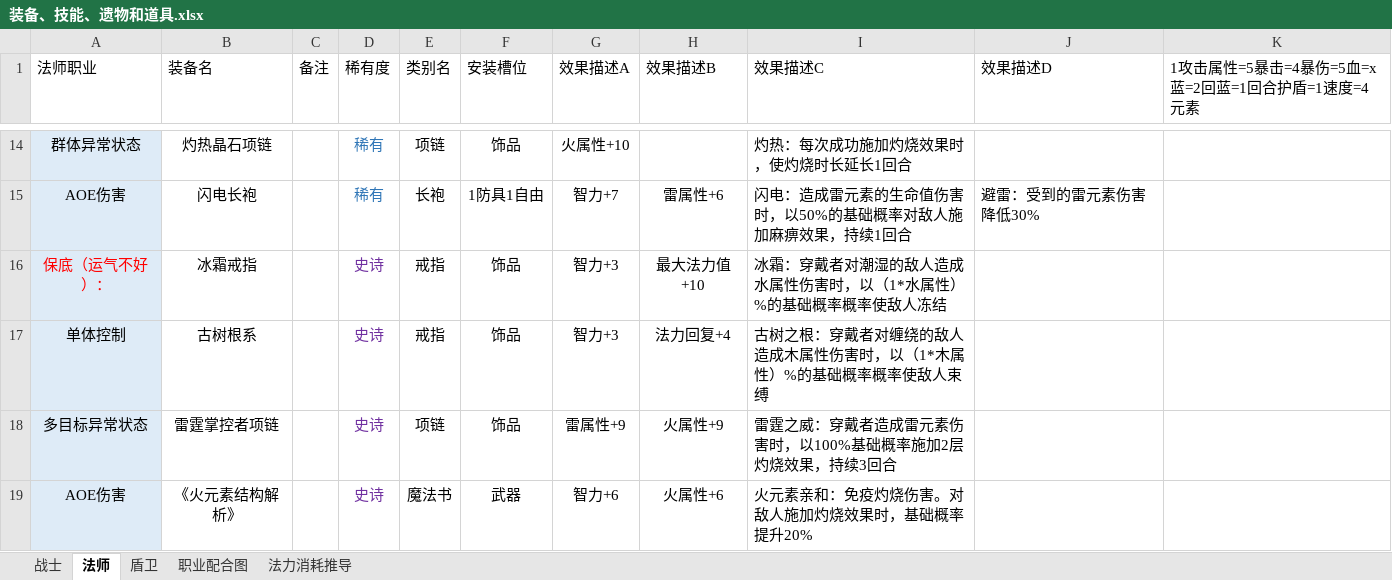
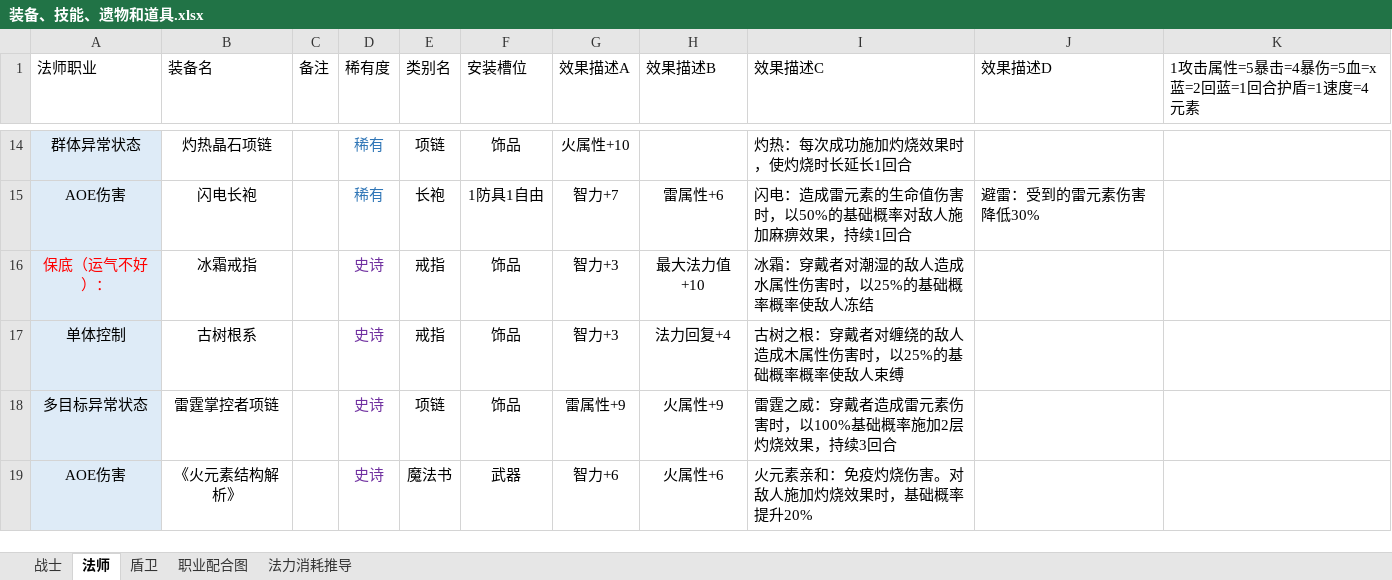
Before and after one commit to TianxingGame/design_document, an Excel workbook: 装备、技能、遗物和道具.xlsx, sheet 法师, drawn as a sheet; only a part is shown, gaps mark what is left out; values as stored, in another font and other column widths than the file's, no borders; the diff covers the shown part only; the diff names each change by its address in the sheet, - before the commit and + after, or states it on an @@ line.

Commit message:
装备更新

```diff
--- a/装备、技能、遗物和道具.xlsx (sheet 法师)
+++ b/装备、技能、遗物和道具.xlsx (sheet 法师)
-I16 (效果描述C): 冰霜：穿戴者对潮湿的敌人造成水属性伤害时，以（1*水属性）%的基础概率概率使敌人冻结
+I16 (效果描述C): 冰霜：穿戴者对潮湿的敌人造成水属性伤害时，以25%的基础概率概率使敌人冻结
-I17 (效果描述C): 古树之根：穿戴者对缠绕的敌人造成木属性伤害时，以（1*木属性）%的基础概率概率使敌人束缚
+I17 (效果描述C): 古树之根：穿戴者对缠绕的敌人造成木属性伤害时，以25%的基础概率概率使敌人束缚
```
Also changed, not shown: 10 edited cells and cell formats elsewhere in this sheet, sheet 战士.
